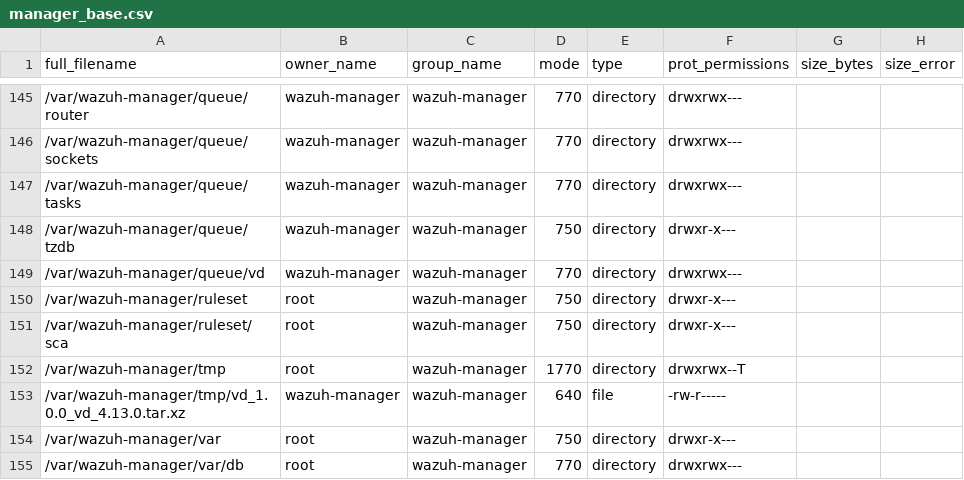
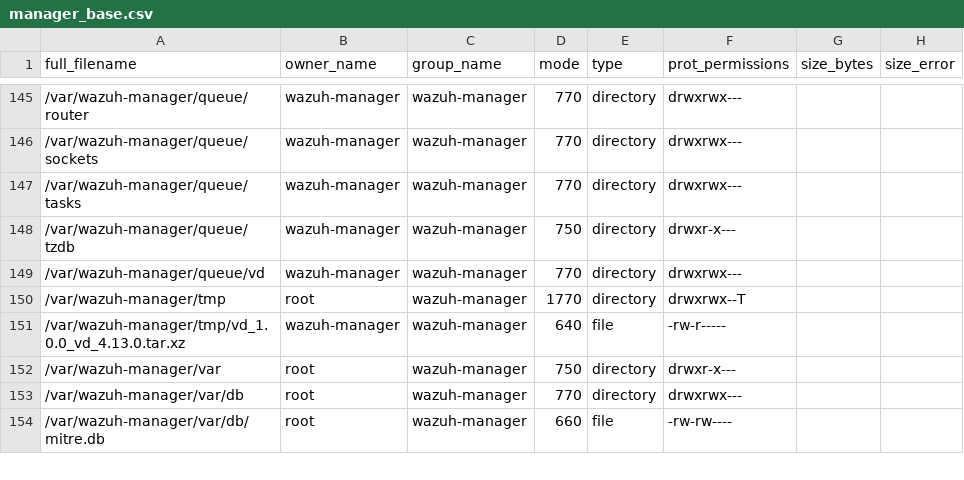
Before and after one commit to Sh1nn0k/wazuh, a CSV file: .github/actions/check_files/manager_base.csv, drawn as a sheet; only a part is shown, gaps mark what is left out; the shorter side is filled out with more unchanged rows; the diff names each change by its address in the sheet, - before the commit and + after, or states it on an @@ line.

Commit message:
fix(sca): keep SCA in agent and remove manager ruleset/sca
- Remove manager-side ruleset/sca expectations from source install, DEB/RPM specs and manager check_files baseline.

- Keep agent SCA cleanup flow in macOS packaging while preserving the mandatory ruleset/sca directory behavior on agent installs.

```diff
--- a/.github/actions/check_files/manager_base.csv
+++ b/.github/actions/check_files/manager_base.csv
-row 150: /var/wazuh-manager/ruleset | root | wazuh-manager | 750 | directory | drwxr-x---
-row 151: /var/wazuh-manager/ruleset/sca | root | wazuh-manager | 750 | directory | drwxr-x---
```
Also changed, not shown: 5 other files.
